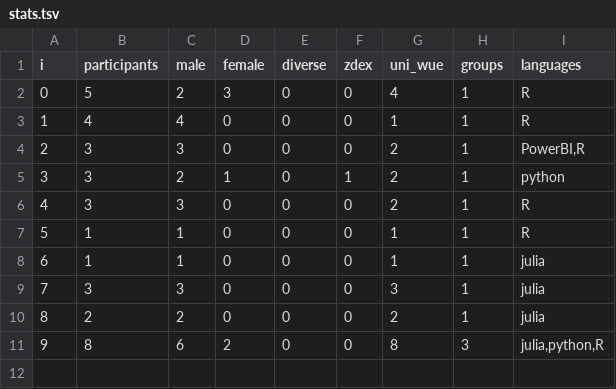
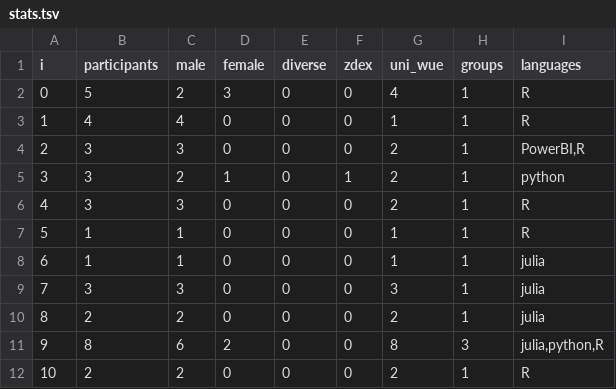
Before and after one commit to ddojo/ddojo.github.io, a TSV file: sessions/stats.tsv, drawn as a sheet; the diff names each change by its address in the sheet, - before the commit and + after, or states it on an @@ line.

Commit message:
Data Dojo 10

```diff
--- a/sessions/stats.tsv
+++ b/sessions/stats.tsv
+row 12: 10 | 2 | 2 | 0 | 0 | 0 | 2 | 1 | R
```
Also changed, not shown: 3 other files.
